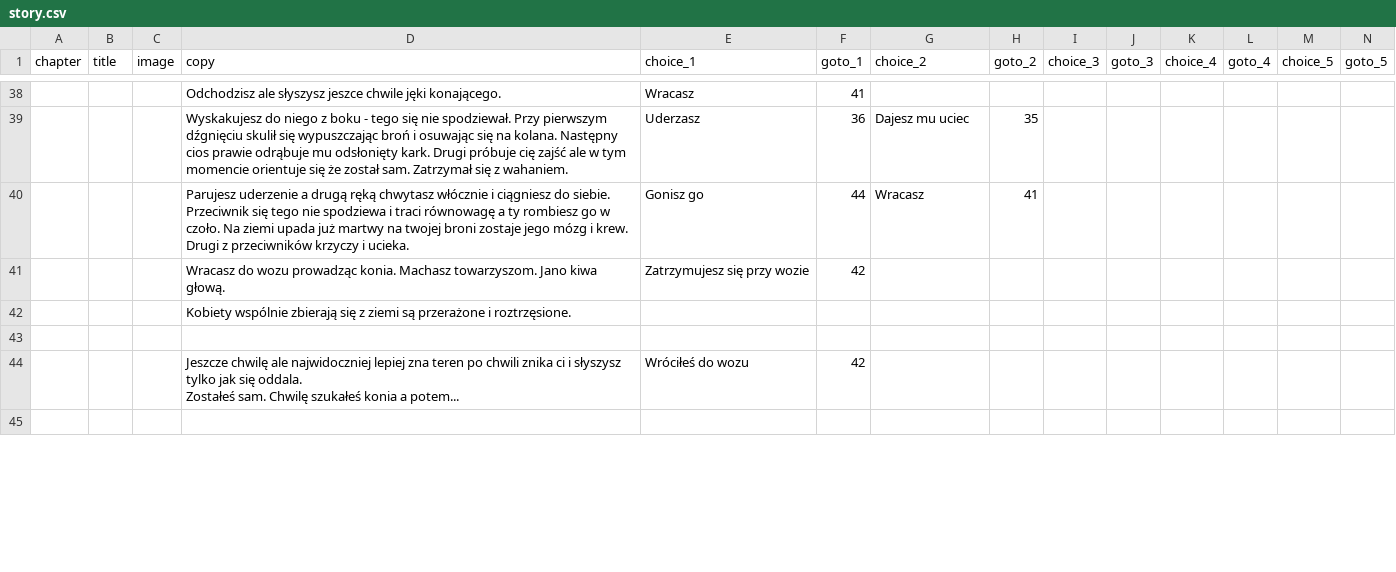
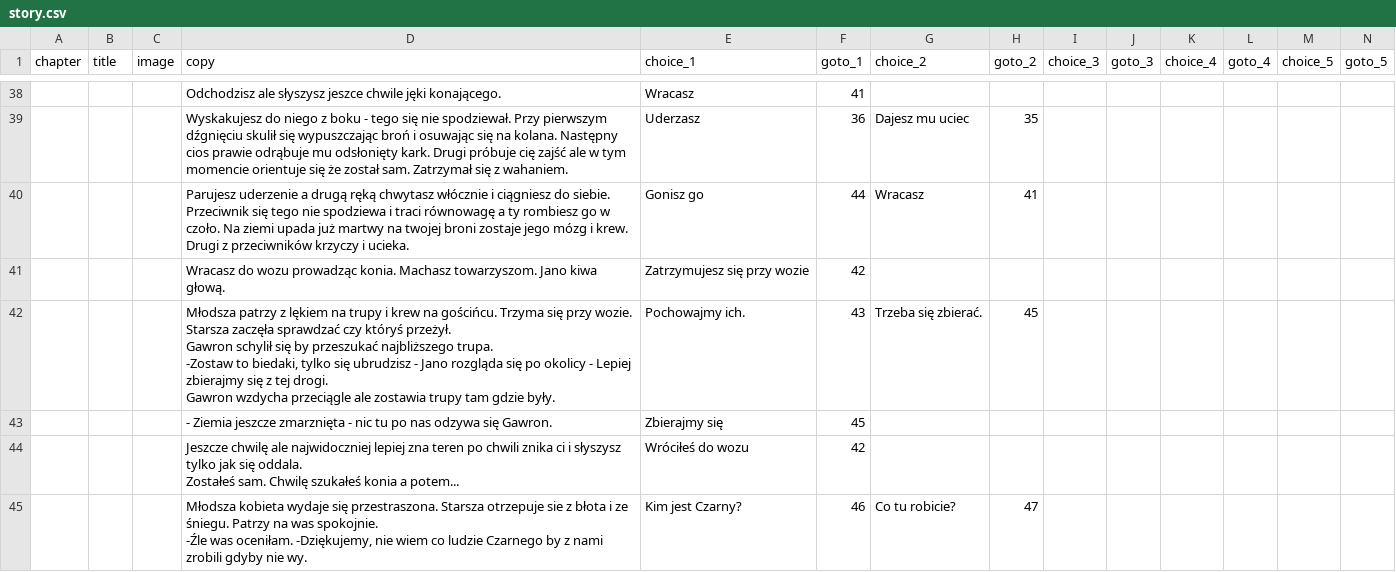
Before and after one commit to proochster/kroniki, a CSV file: _data/pl/gawron/story.csv, drawn as a sheet; only a part is shown, gaps mark what is left out; removed rows and columns are numbered as before the commit, all else as after; rows hold the shown columns only; ↵ is a line break in a cell; the diff covers the shown part only; the diff names each change by its address in the sheet, - before the commit and + after, or states it on an @@ line.

Commit message:
^ Story: Gawron

```diff
--- a/_data/pl/gawron/story.csv
+++ b/_data/pl/gawron/story.csv
-row 42:  |  |  | Kobiety wspólnie zbierają się z ziemi są przerażone i roztrzęsione.
-row 42: (empty)
+row 42:  |  |  | Młodsza patrzy z lękiem na trupy i krew na gościńcu. Trzyma się przy wozie. Starsza zaczęła sprawdzać czy któryś przeżył. ↵ Gawron schylił się by przeszukać najbliższego trupa. ↵ -Zostaw to biedaki, tylko się ubrudzisz - Jano rozgląda się po okolicy - Lepiej zbierajmy się z tej drogi. ↵ Gawron wzdycha przeciągle ale zostawia trupy tam gdzie były. | Pochowajmy ich. | 43 | Trzeba się zbierać. | 45
+row 43:  |  |  | - Ziemia jeszcze zmarznięta - nic tu po nas odzywa się Gawron. | Zbierajmy się | 45
-row 45: (empty)
+row 45:  |  |  | Młodsza kobieta wydaje się przestraszona. Starsza otrzepuje sie z błota i ze śniegu. Patrzy na was spokojnie. ↵ -Źle was oceniłam. -Dziękujemy, nie wiem co ludzie Czarnego by z nami zrobili gdyby nie wy. | Kim jest Czarny? | 46 | Co tu robicie? | 47
```
Also changed, not shown: 6 added rows and 32 edited cells elsewhere in this file.
